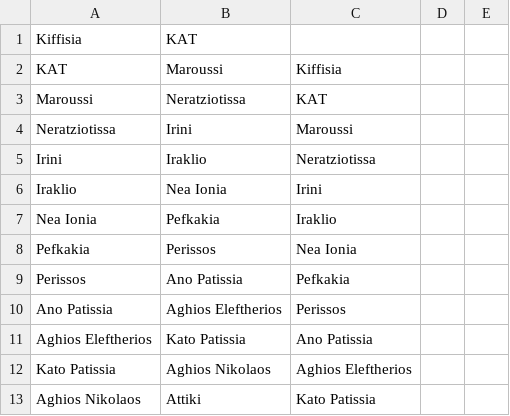
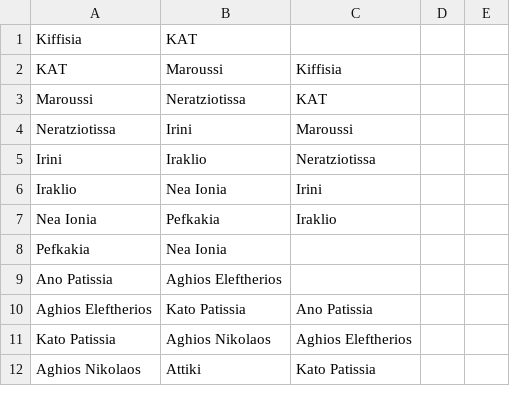
Before and after one commit to Uliseis/AI_AStar_Athenes, a CSV file: Algoritmo/contiguas.csv, drawn as a sheet; only a part is shown.

```diff
--- a/Algoritmo/contiguas.csv
+++ b/Algoritmo/contiguas.csv
@@ -7,5 +7,4 @@ Iraklio;Nea Ionia;Irini
 Nea Ionia;Pefkakia;Iraklio
-Pefkakia;Perissos;Nea Ionia
-Perissos;Ano Patissia;Pefkakia
-Ano Patissia;Aghios Eleftherios;Perissos
+Pefkakia;Nea Ionia
+Ano Patissia;Aghios Eleftherios
 Aghios Eleftherios;Kato Patissia;Ano Patissia
```
Also changed, not shown: Algoritmo/coordenadas.csv, 2 other files.
